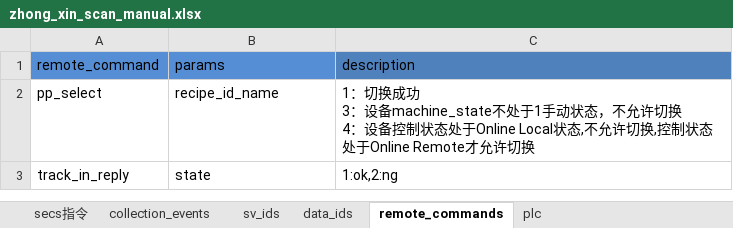
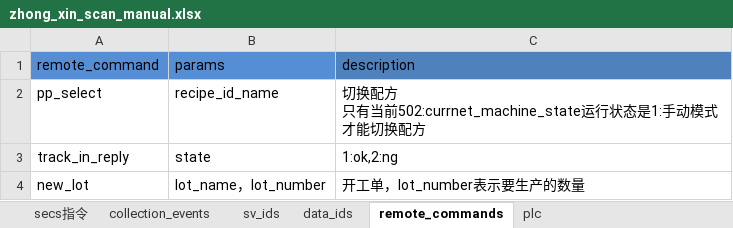
Before and after one commit to ChangYuan-Semiconductor-Equipment/equipment_cyg, an Excel workbook: equipment_cyg/product/zhong_xin_scan/zhong_xin_scan_manual.xlsx, sheet remote_commands, drawn as a sheet; values as stored, in another font and other column widths than the file's, no borders; ↵ is a line break in a cell; the diff names each change by its address in the sheet, - before the commit and + after, or states it on an @@ line.

```diff
--- a/equipment_cyg/product/zhong_xin_scan/zhong_xin_scan_manual.xlsx (sheet remote_commands)
+++ b/equipment_cyg/product/zhong_xin_scan/zhong_xin_scan_manual.xlsx (sheet remote_commands)
-C2 (description): 1：切换成功 ↵ 3：设备machine_state不处于1手动状态，不允许切换 ↵ 4：设备控制状态处于Online Local状态,不允许切换,控制状态处于Online Remote才允许切换
+C2 (description): 切换配方 ↵ 只有当前502:currnet_machine_state运行状态是1:手动模式才能切换配方
+row 4: new_lot | lot_name，lot_number | 开工单，lot_number表示要生产的数量
```
Also changed, not shown: sheet collection_events, sheet sv_ids, sheet data_ids, sheet plc, 3 other files.
